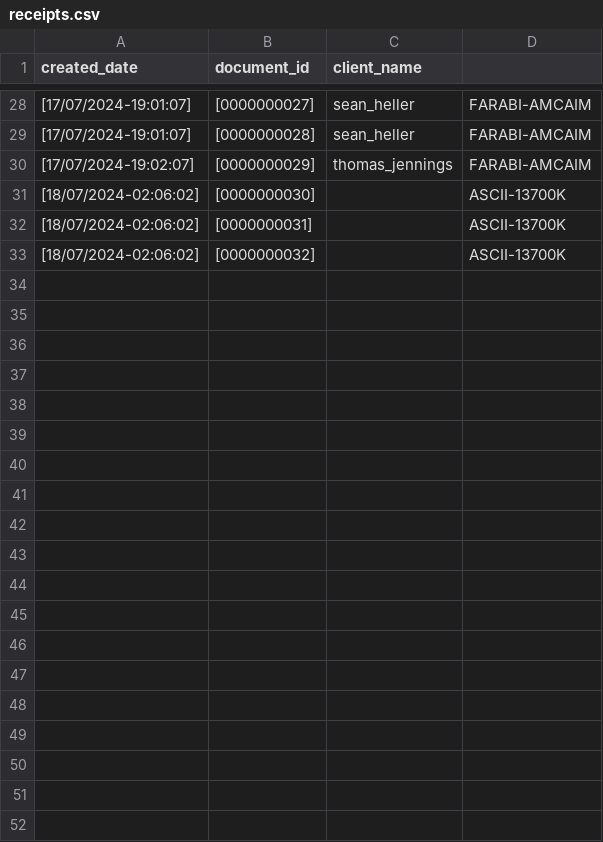
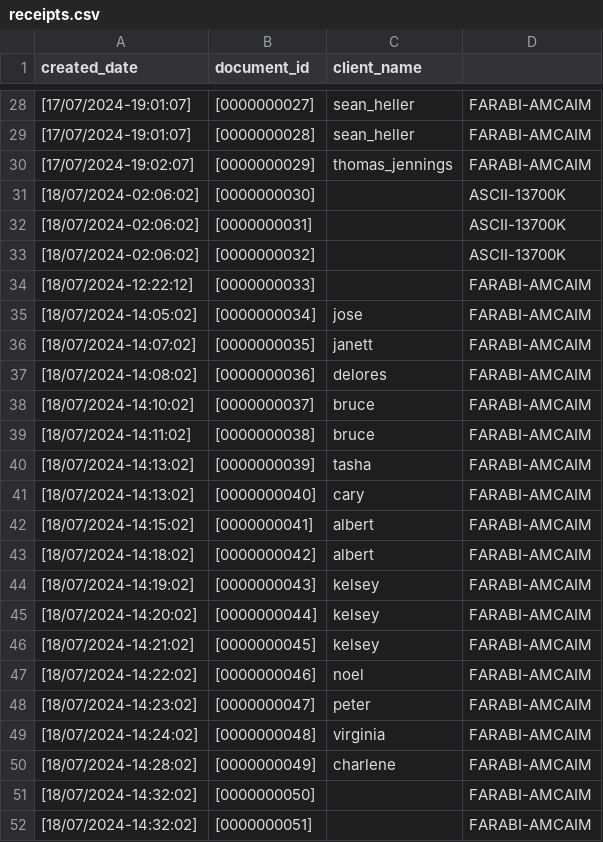
Before and after one commit to FarabiHussain/RetAG2, a CSV file: write/receipts.csv, drawn as a sheet; only a part is shown, gaps mark what is left out; the diff covers the shown part only.

```diff
--- a/write/receipts.csv
+++ b/write/receipts.csv
@@ -33 +33,20 @@ created_date,document_id,client_name
 [18/07/2024-02:06:02],[0000000032],,ASCII-13700K
+[18/07/2024-12:22:12],[0000000033],,FARABI-AMCAIM
+[18/07/2024-14:05:02],[0000000034],jose,FARABI-AMCAIM
+[18/07/2024-14:07:02],[0000000035],janett,FARABI-AMCAIM
+[18/07/2024-14:08:02],[0000000036],delores,FARABI-AMCAIM
+[18/07/2024-14:10:02],[0000000037],bruce,FARABI-AMCAIM
+[18/07/2024-14:11:02],[0000000038],bruce,FARABI-AMCAIM
+[18/07/2024-14:13:02],[0000000039],tasha,FARABI-AMCAIM
+[18/07/2024-14:13:02],[0000000040],cary,FARABI-AMCAIM
+[18/07/2024-14:15:02],[0000000041],albert,FARABI-AMCAIM
+[18/07/2024-14:18:02],[0000000042],albert,FARABI-AMCAIM
+[18/07/2024-14:19:02],[0000000043],kelsey,FARABI-AMCAIM
+[18/07/2024-14:20:02],[0000000044],kelsey,FARABI-AMCAIM
+[18/07/2024-14:21:02],[0000000045],kelsey,FARABI-AMCAIM
+[18/07/2024-14:22:02],[0000000046],noel,FARABI-AMCAIM
+[18/07/2024-14:23:02],[0000000047],peter,FARABI-AMCAIM
+[18/07/2024-14:24:02],[0000000048],virginia,FARABI-AMCAIM
+[18/07/2024-14:28:02],[0000000049],charlene,FARABI-AMCAIM
+[18/07/2024-14:32:02],[0000000050],,FARABI-AMCAIM
+[18/07/2024-14:32:02],[0000000051],,FARABI-AMCAIM
```
Also changed, not shown: 16 added rows elsewhere in this file, 15 other files.
